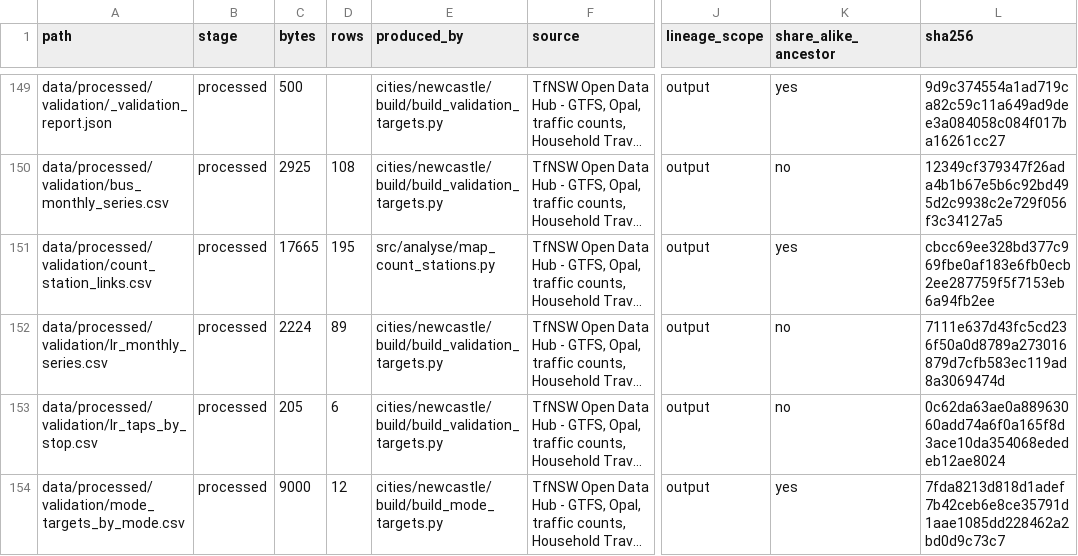
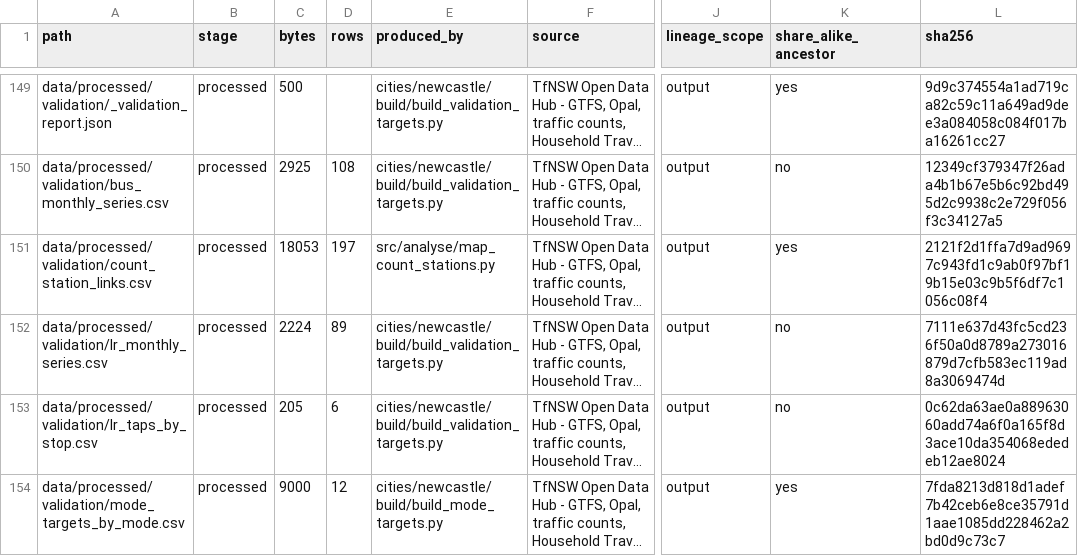
Before and after one commit to praneetdhoolia/city-digital-twin, a CSV file: cities/newcastle/data/MANIFEST.csv, drawn as a sheet; only a part is shown, gaps mark what is left out; long unchanged cells end in …; the diff names each change by its address in the sheet, - before the commit and + after, or states it on an @@ line.

```diff
--- a/cities/newcastle/data/MANIFEST.csv
+++ b/cities/newcastle/data/MANIFEST.csv
-C151 (bytes): 17665
+C151 (bytes): 18053
-D151 (rows): 195
+D151 (rows): 197
-L151 (sha256): cbcc69ee328bd377c969fbe0af183e6fb0ecb2ee287759f5f7153eb6a94fb2ee
+L151 (sha256): 2121f2d1ffa7d9ad9697c943fd1c9ab0f97bf19b15e03c9b5f6df7c1056c08f4
```
Also changed, not shown: 7 other files.
